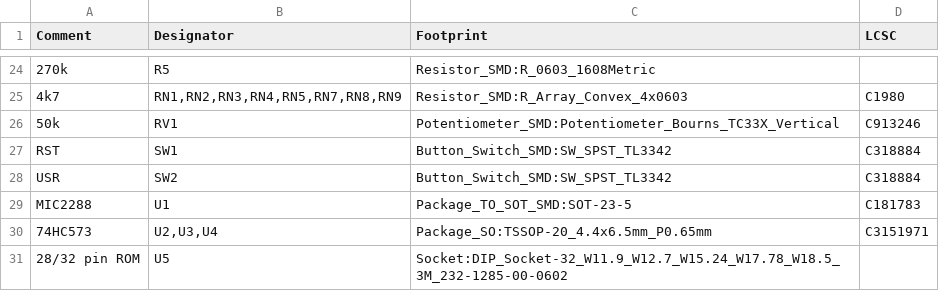
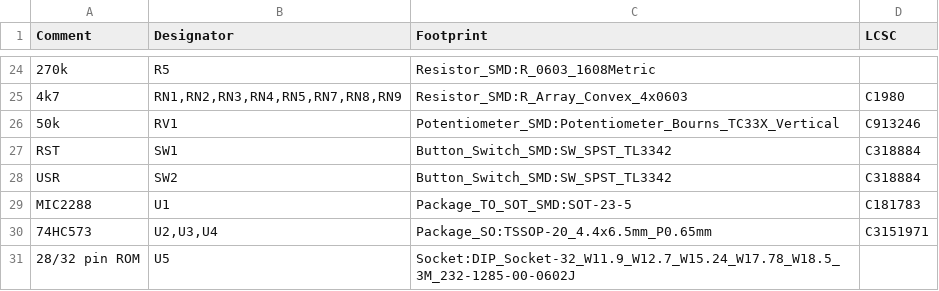
Before and after one commit to AndersBNielsen/Relatively-Universal-ROM-Programmer, a CSV file: hardware/W27C512Programmer.csv, drawn as a sheet; only a part is shown, gaps mark what is left out.

```diff
--- a/hardware/W27C512Programmer.csv
+++ b/hardware/W27C512Programmer.csv
@@ -30,2 +30,2 @@ Comment,Designator,Footprint,LCSC
 "74HC573","U2,U3,U4","Package_SO:TSSOP-20_4.4x6.5mm_P0.65mm","C3151971"
-"28/32 pin ROM","U5","Socket:DIP_Socket-32_W11.9_W12.7_W15.24_W17.78_W18.5_3M_232-1285-00-0602
+"28/32 pin ROM","U5","Socket:DIP_Socket-32_W11.9_W12.7_W15.24_W17.78_W18.5_3M_232-1285-00-0602J",""
```
Also changed, not shown: 1 other file.
